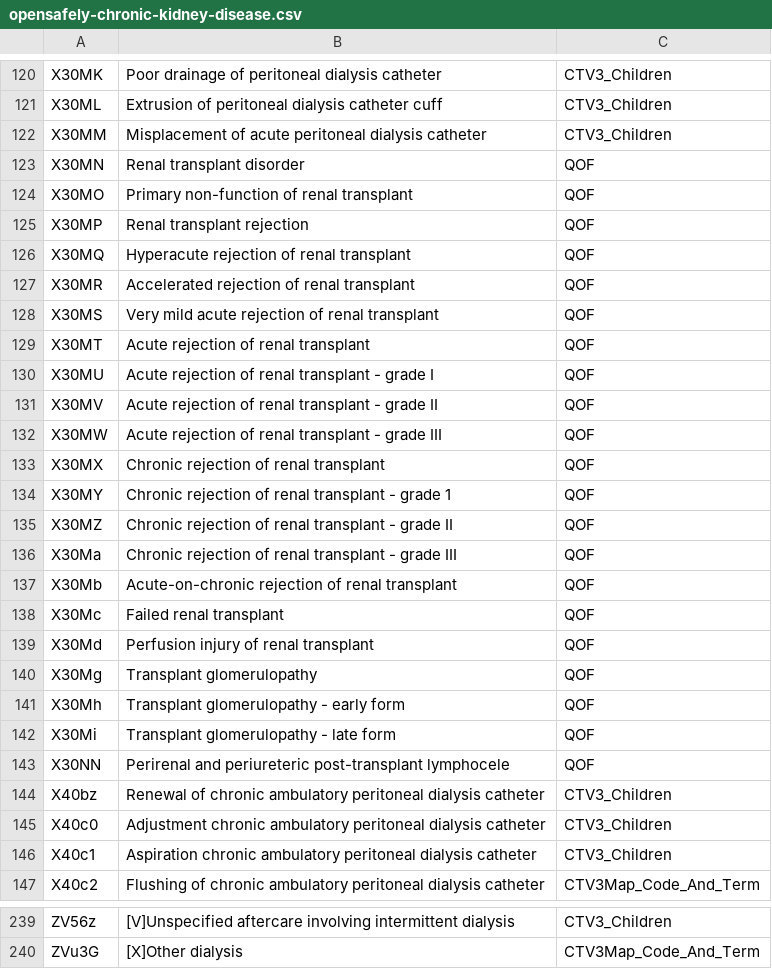
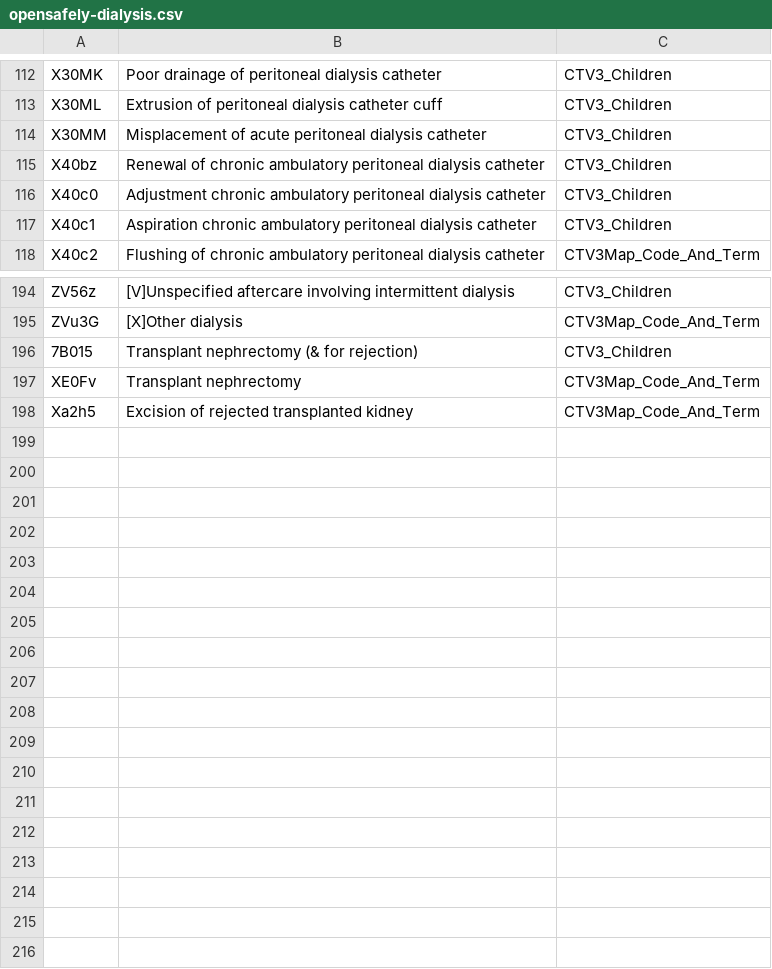
Before and after one commit to opensafely/risk-prediction-research, a CSV file: codelists/opensafely-dialysis.csv (was codelists/opensafely-chronic-kidney-disease.csv), drawn as a sheet; only a part is shown, gaps mark what is left out; removed rows and columns are numbered as before the commit, all else as after; the diff covers the shown part only; the diff names each change by its address in the sheet, - before the commit and + after, or states it on an @@ line.

```diff
--- a/codelists/opensafely-chronic-kidney-disease.csv
+++ b/codelists/opensafely-dialysis.csv
-row 123: X30MN | Renal transplant disorder | QOF
-row 124: X30MO | Primary non-function of renal transplant | QOF
-row 125: X30MP | Renal transplant rejection | QOF
-row 126: X30MQ | Hyperacute rejection of renal transplant | QOF
-row 127: X30MR | Accelerated rejection of renal transplant | QOF
-row 128: X30MS | Very mild acute rejection of renal transplant | QOF
-row 129: X30MT | Acute rejection of renal transplant | QOF
-row 130: X30MU | Acute rejection of renal transplant - grade I | QOF
-row 131: X30MV | Acute rejection of renal transplant - grade II | QOF
-row 132: X30MW | Acute rejection of renal transplant - grade III | QOF
-row 133: X30MX | Chronic rejection of renal transplant | QOF
-row 134: X30MY | Chronic rejection of renal transplant - grade 1 | QOF
-row 135: X30MZ | Chronic rejection of renal transplant - grade II | QOF
-row 136: X30Ma | Chronic rejection of renal transplant - grade III | QOF
-row 137: X30Mb | Acute-on-chronic rejection of renal transplant | QOF
-row 138: X30Mc | Failed renal transplant | QOF
-row 139: X30Md | Perfusion injury of renal transplant | QOF
-row 140: X30Mg | Transplant glomerulopathy | QOF
-row 141: X30Mh | Transplant glomerulopathy - early form | QOF
-row 142: X30Mi | Transplant glomerulopathy - late form | QOF
-row 143: X30NN | Perirenal and periureteric post-transplant lymphocele | QOF
+row 196: 7B015 | Transplant nephrectomy (& for rejection) | CTV3_Children
+row 197: XE0Fv | Transplant nephrectomy | CTV3Map_Code_And_Term
+row 198: Xa2h5 | Excision of rejected transplanted kidney | CTV3Map_Code_And_Term
```
Also changed, not shown: 24 removed rows and 2 edited cells elsewhere in this file, local_codelists/CTV3-other-chronic-respiratory-disease-17072020.csv, 9 other files.
